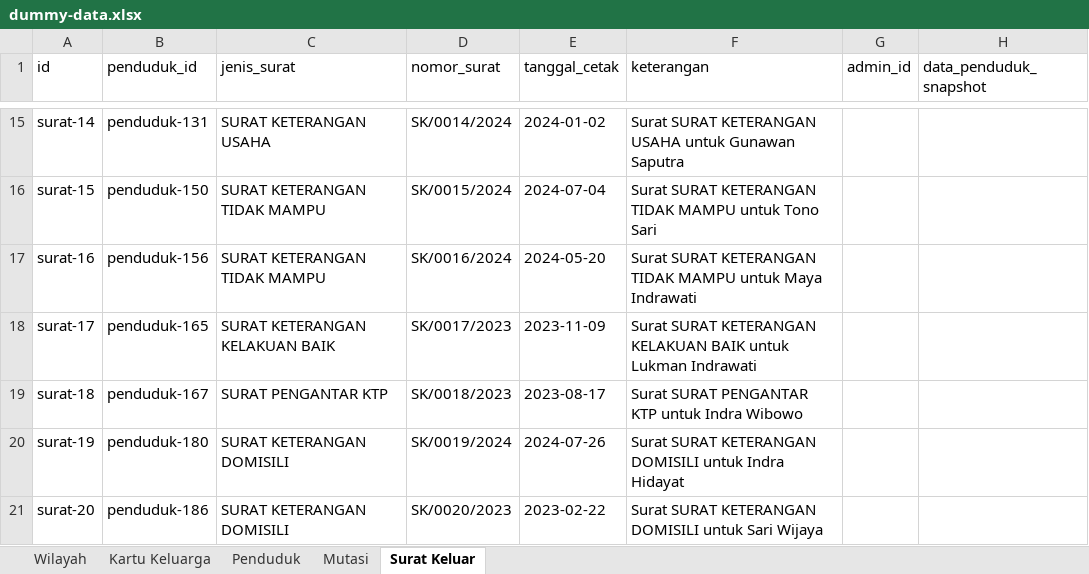
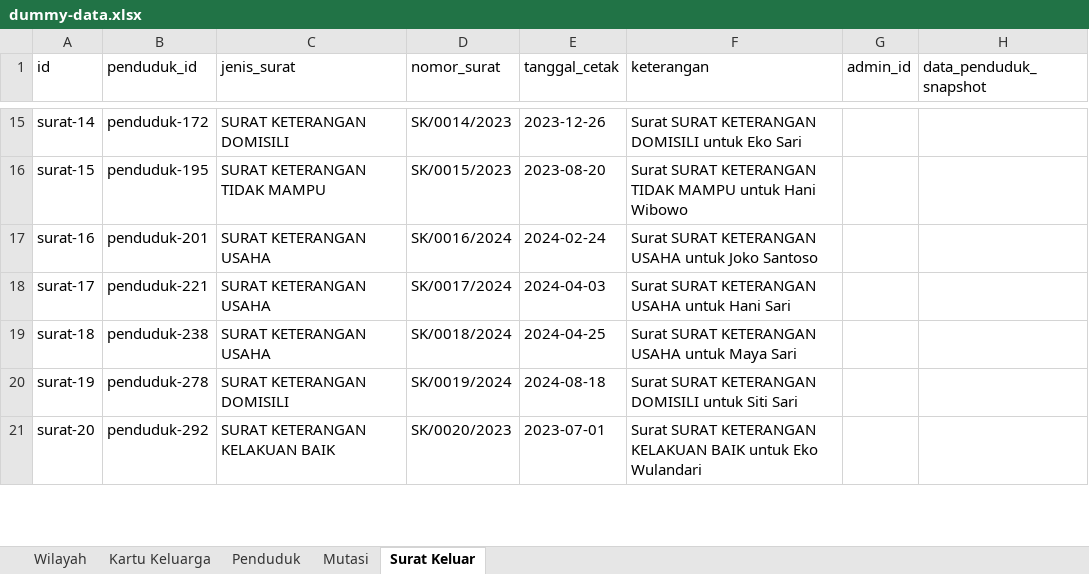
Before and after one commit to Faiz-abdurrachman/Sistem-Kependudukan-Desa, an Excel workbook: public/dummy-data.xlsx, sheet Surat Keluar, drawn as a sheet; only a part is shown, gaps mark what is left out; values as stored, in another font and other column widths than the file's, no borders; the diff covers the shown part only; the diff names each change by its address in the sheet, - before the commit and + after, or states it on an @@ line.

```diff
--- a/public/dummy-data.xlsx (sheet Surat Keluar)
+++ b/public/dummy-data.xlsx (sheet Surat Keluar)
-B15 (penduduk_id): penduduk-131
+B15 (penduduk_id): penduduk-172
-C15 (jenis_surat): SURAT KETERANGAN USAHA
+C15 (jenis_surat): SURAT KETERANGAN DOMISILI
-D15 (nomor_surat): SK/0014/2024
+D15 (nomor_surat): SK/0014/2023
-E15 (tanggal_cetak): 2024-01-02
+E15 (tanggal_cetak): 2023-12-26
-F15 (keterangan): …SURAT KETERANGAN USAHA untuk Gunawan Saputra
+F15 (keterangan): …SURAT KETERANGAN DOMISILI untuk Eko Sari
-B16 (penduduk_id): penduduk-150
+B16 (penduduk_id): penduduk-195
-D16 (nomor_surat): SK/0015/2024
+D16 (nomor_surat): SK/0015/2023
-E16 (tanggal_cetak): 2024-07-04
+E16 (tanggal_cetak): 2023-08-20
-F16 (keterangan): …MAMPU untuk Tono Sari
+F16 (keterangan): …MAMPU untuk Hani Wibowo
-B17 (penduduk_id): penduduk-156
+B17 (penduduk_id): penduduk-201
-C17 (jenis_surat): SURAT KETERANGAN TIDAK MAMPU
+C17 (jenis_surat): SURAT KETERANGAN USAHA
-E17 (tanggal_cetak): 2024-05-20
+E17 (tanggal_cetak): 2024-02-24
-F17 (keterangan): …SURAT KETERANGAN TIDAK MAMPU untuk Maya Indrawati
+F17 (keterangan): …SURAT KETERANGAN USAHA untuk Joko Santoso
-B18 (penduduk_id): penduduk-165
+B18 (penduduk_id): penduduk-221
-C18 (jenis_surat): SURAT KETERANGAN KELAKUAN BAIK
+C18 (jenis_surat): SURAT KETERANGAN USAHA
-D18 (nomor_surat): SK/0017/2023
+D18 (nomor_surat): SK/0017/2024
-E18 (tanggal_cetak): 2023-11-09
+E18 (tanggal_cetak): 2024-04-03
-F18 (keterangan): …SURAT KETERANGAN KELAKUAN BAIK untuk Lukman Indrawati
+F18 (keterangan): …SURAT KETERANGAN USAHA untuk Hani Sari
-B19 (penduduk_id): penduduk-167
+B19 (penduduk_id): penduduk-238
-C19 (jenis_surat): SURAT PENGANTAR KTP
+C19 (jenis_surat): SURAT KETERANGAN USAHA
-D19 (nomor_surat): SK/0018/2023
+D19 (nomor_surat): SK/0018/2024
-E19 (tanggal_cetak): 2023-08-17
+E19 (tanggal_cetak): 2024-04-25
-F19 (keterangan): Surat SURAT PENGANTAR KTP untuk Indra Wibowo
+F19 (keterangan): Surat SURAT KETERANGAN USAHA untuk Maya Sari
-B20 (penduduk_id): penduduk-180
+B20 (penduduk_id): penduduk-278
-E20 (tanggal_cetak): 2024-07-26
+E20 (tanggal_cetak): 2024-08-18
-F20 (keterangan): …DOMISILI untuk Indra Hidayat
+F20 (keterangan): …DOMISILI untuk Siti Sari
-B21 (penduduk_id): penduduk-186
+B21 (penduduk_id): penduduk-292
-C21 (jenis_surat): SURAT KETERANGAN DOMISILI
+C21 (jenis_surat): SURAT KETERANGAN KELAKUAN BAIK
-E21 (tanggal_cetak): 2023-02-22
+E21 (tanggal_cetak): 2023-07-01
-F21 (keterangan): …SURAT KETERANGAN DOMISILI untuk Sari Wijaya
+F21 (keterangan): …SURAT KETERANGAN KELAKUAN BAIK untuk Eko Wulandari
```
Also changed, not shown: 18 removed rows and 347 edited cells elsewhere in this sheet, sheet Penduduk, sheet Mutasi, sheet Kartu Keluarga, 12 other files.
